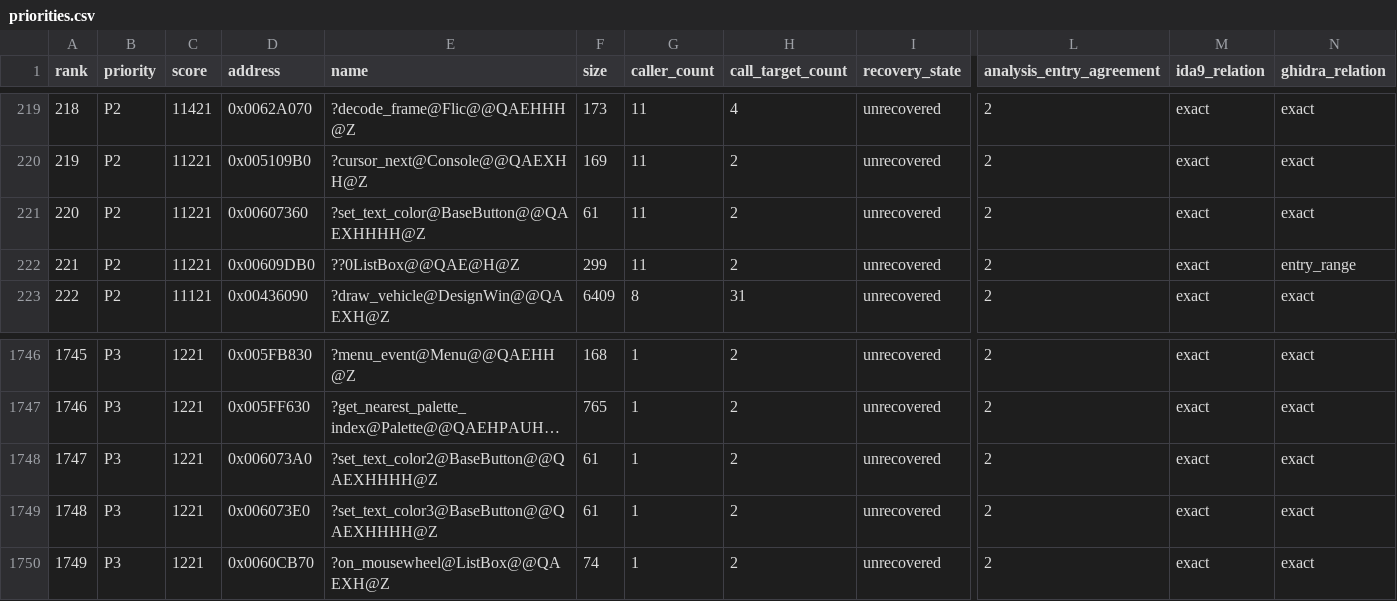
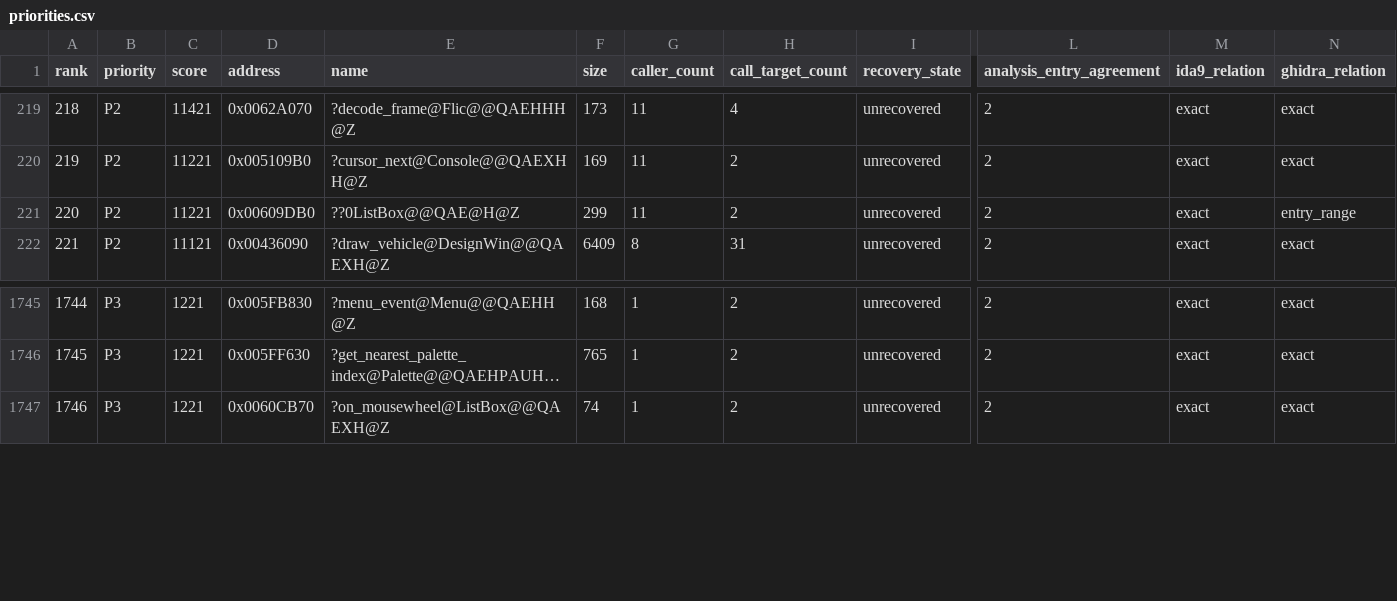
Before and after one commit to fran6co/OpenSMACX, a CSV file: docs/recovery/priorities.csv, drawn as a sheet; only a part is shown, gaps mark what is left out; long unchanged cells end in …; removed rows and columns are numbered as before the commit, all else as after; rows hold the shown columns only; the diff names each change by its address in the sheet, - before the commit and + after, or states it on an @@ line.

```diff
--- a/docs/recovery/priorities.csv
+++ b/docs/recovery/priorities.csv
-row 221: 220 | P2 | 11221 | 0x00607360 | ?set_text_color@BaseButton@@QAEXHHHH@Z | 61 | 11 | 2 | unrecovered | 2 | exact | exact
@@ column A (rank) renumbered from row 221 down @@
-row 1748: 1747 | P3 | 1221 | 0x006073A0 | ?set_text_color2@BaseButton@@QAEXHHHH@Z | 61 | 1 | 2 | unrecovered | 2 | exact | exact
-row 1749: 1748 | P3 | 1221 | 0x006073E0 | ?set_text_color3@BaseButton@@QAEXHHHH@Z | 61 | 1 | 2 | unrecovered | 2 | exact | exact
```
Also changed, not shown: docs/recovery-redirects.csv, 12 other files.
